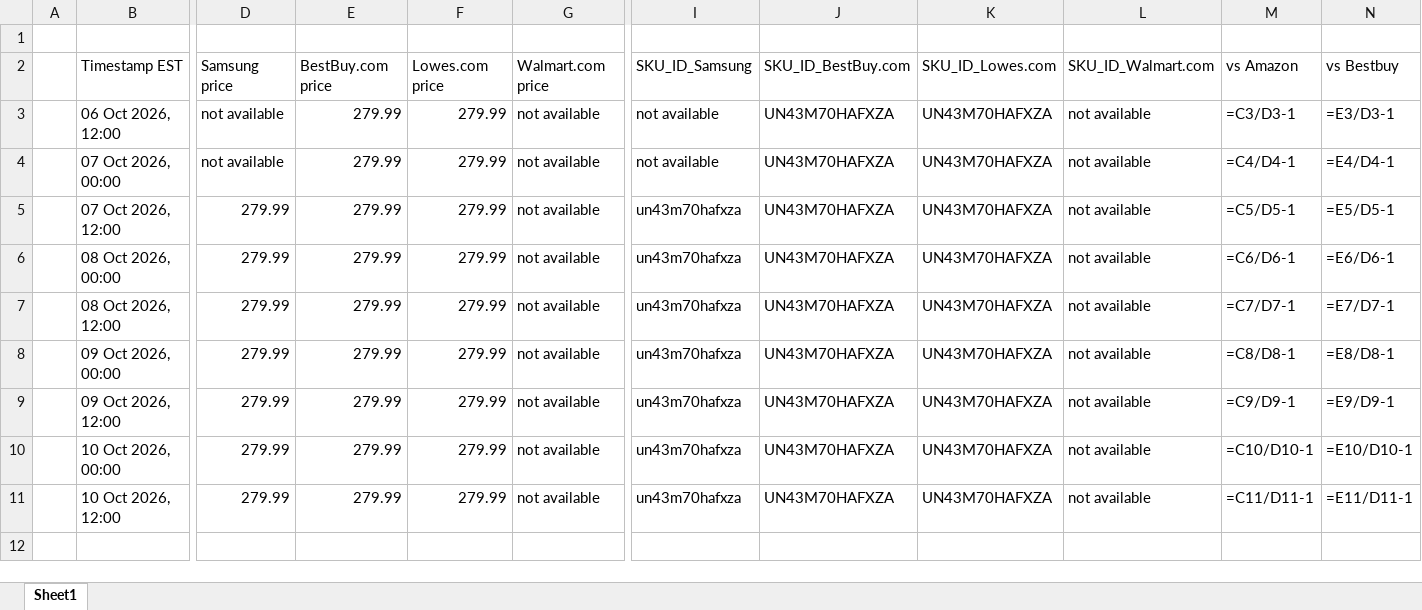
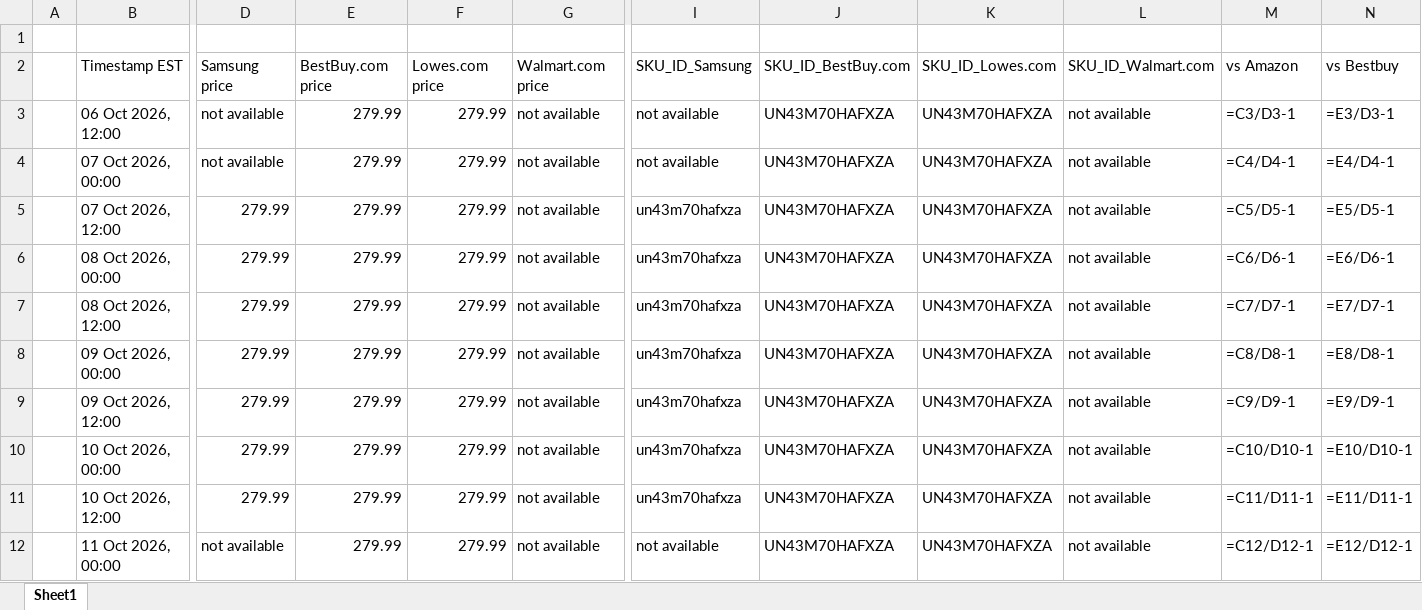
Before and after one commit to rathi-eucloid/TV-Alerts, an Excel workbook: outputs/results_lowes_walmart.xlsx, sheet Sheet1, drawn as a sheet; only a part is shown, gaps mark what is left out; values as stored, in another font and other column widths than the file's, no borders; formulas without a stored value are shown as written; rows hold the shown columns only; the diff names each change by its address in the sheet, - before the commit and + after, or states it on an @@ line.

```diff
--- a/outputs/results_lowes_walmart.xlsx (sheet Sheet1)
+++ b/outputs/results_lowes_walmart.xlsx (sheet Sheet1)
+row 12:  | 11 Oct 2026, 00:00 | not available | 279.99 | 279.99 | not available | not available | UN43M70HAFXZA | UN43M70HAFXZA | not available | =C12/D12-1 | =E12/D12-1
```
Also changed, not shown: 13 other files.
